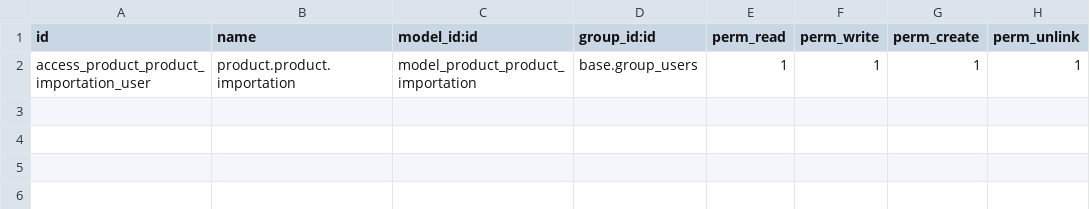
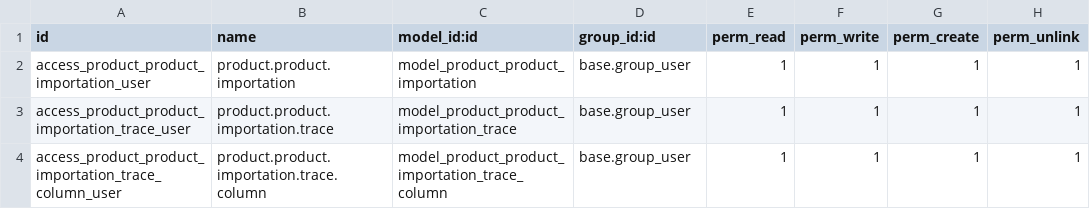
Before and after one commit to Micronaet/micronaet-product, a CSV file: csv_import_product/security/ir.model.access.csv, drawn as a sheet.

Commit message:
Add trace

```diff
--- a/csv_import_product/security/ir.model.access.csv
+++ b/csv_import_product/security/ir.model.access.csv
@@ -1,2 +1,4 @@
 "id","name","model_id:id","group_id:id","perm_read","perm_write","perm_create","perm_unlink"
-access_product_product_importation_user,product.product.importation,model_product_product_importation,base.group_users,1,1,1,1
+access_product_product_importation_user,product.product.importation,model_product_product_importation,base.group_user,1,1,1,1
+access_product_product_importation_trace_user,product.product.importation.trace,model_product_product_importation_trace,base.group_user,1,1,1,1
+access_product_product_importation_trace_column_user,product.product.importation.trace.column,model_product_product_importation_trace_column,base.group_user,1,1,1,1
```
Also changed, not shown: 5 other files.
